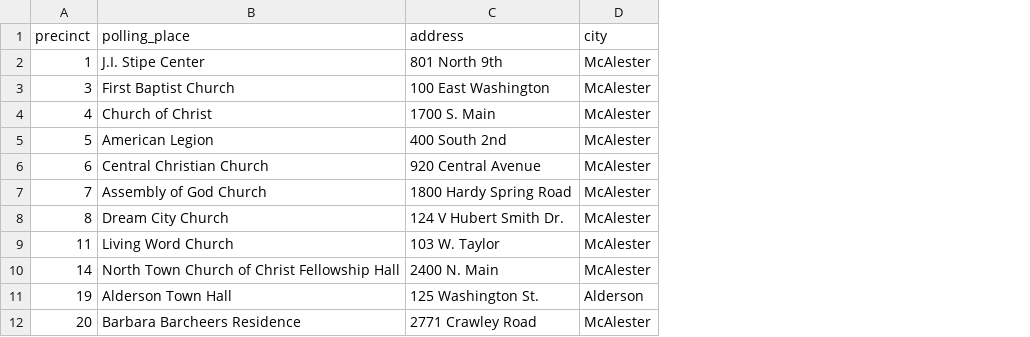
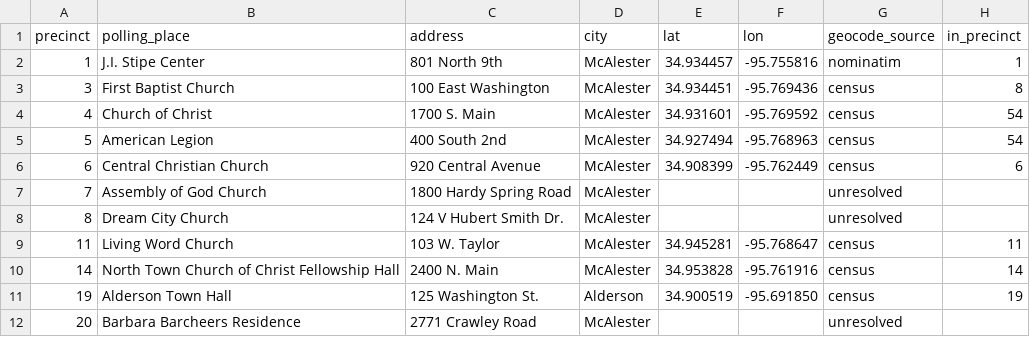
Before and after one commit to briankwest/petition, a CSV file: data/polling_places.csv, drawn as a sheet; only a part is shown; the diff names each change by its address in the sheet, - before the commit and + after, or states it on an @@ line.

Commit message:
Seed: pre-create print run (--pamphlets), polling places as hidden candidate venues (--polling-places), hide placeholder contacts; geocoded polling_places.csv

```diff
--- a/data/polling_places.csv
+++ b/data/polling_places.csv
+column E (lat), rows 2-11: 34.934457 | 34.934451 | 34.931601 | 34.927494 | 34.908399 |  |  | 34.945281 | 34.953828 | 34.900519
+column F (lon), rows 2-11: -95.755816 | -95.769436 | -95.769592 | -95.768963 | -95.762449 |  |  | -95.768647 | -95.761916 | -95.691850
+column G (geocode_source), rows 2-12: nominatim | census | census | census | census | unresolved | unresolved | census | census | census | unresolved
+column H (in_precinct), rows 2-11: 1 | 8 | 54 | 54 | 6 |  |  | 11 | 14 | 19
```
Also changed, not shown: 4 other files.
